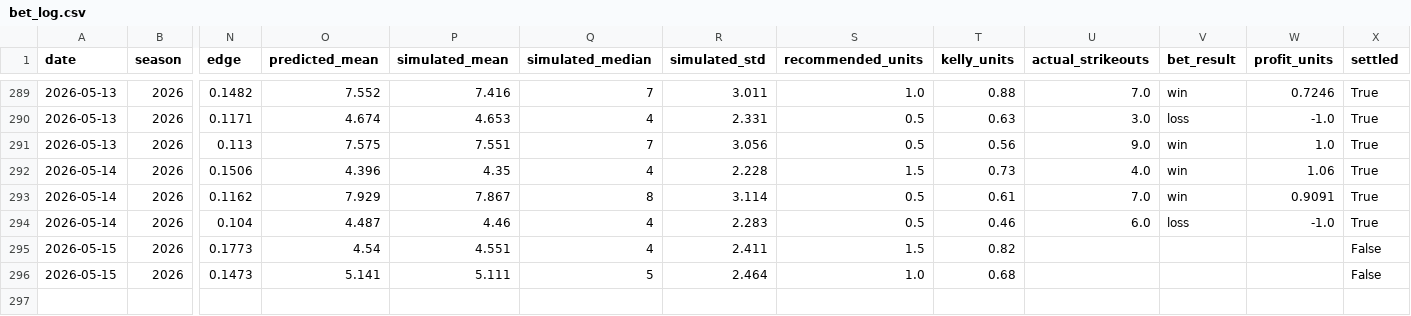
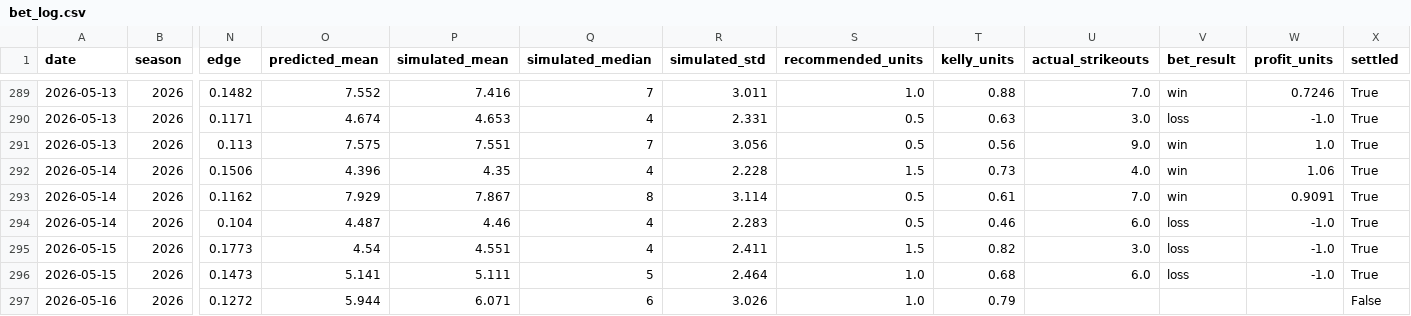
Before and after one commit to andrewrust04-blip/mlb-betting-model, a CSV file: bet_log.csv, drawn as a sheet; only a part is shown, gaps mark what is left out; rows hold the shown columns only; the diff names each change by its address in the sheet, - before the commit and + after, or states it on an @@ line.

```diff
--- a/bet_log.csv
+++ b/bet_log.csv
-U295 (actual_strikeouts): (empty)
+U295 (actual_strikeouts): 3.0
-V295:V296 (bet_result): (empty)
+V295:V296 (bet_result): loss
-W295:W296 (profit_units): (empty)
+W295:W296 (profit_units): -1.0
-X295:X296 (settled): False
+X295:X296 (settled): True
-U296 (actual_strikeouts): (empty)
+U296 (actual_strikeouts): 6.0
+row 297: 2026-05-16 | 2026 | 0.1272 | 5.944 | 6.071 | 6 | 3.026 | 1.0 | 0.79 |  |  |  | False
```
Also changed, not shown: dashboard_by_edge.csv, dashboard_by_side.csv, 5 other files.
